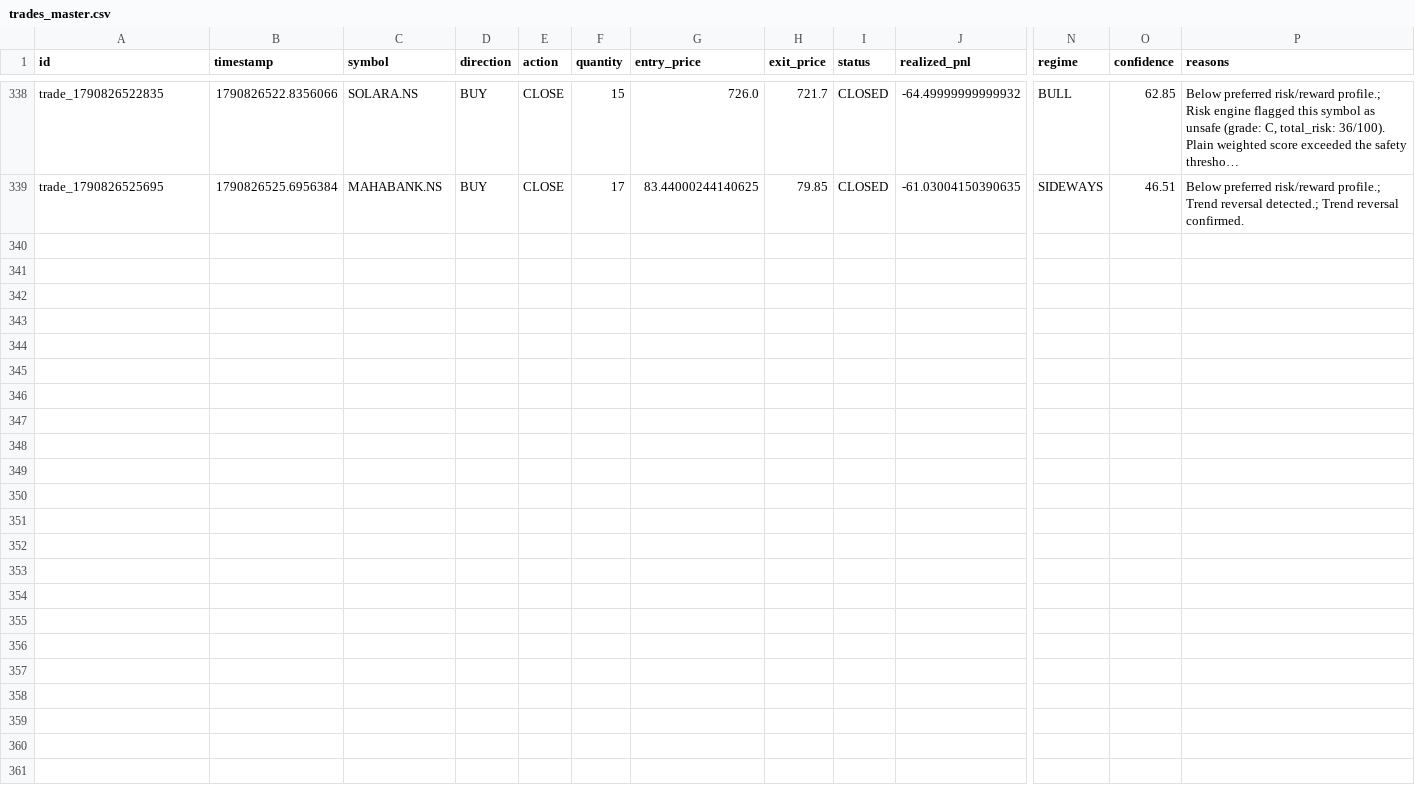
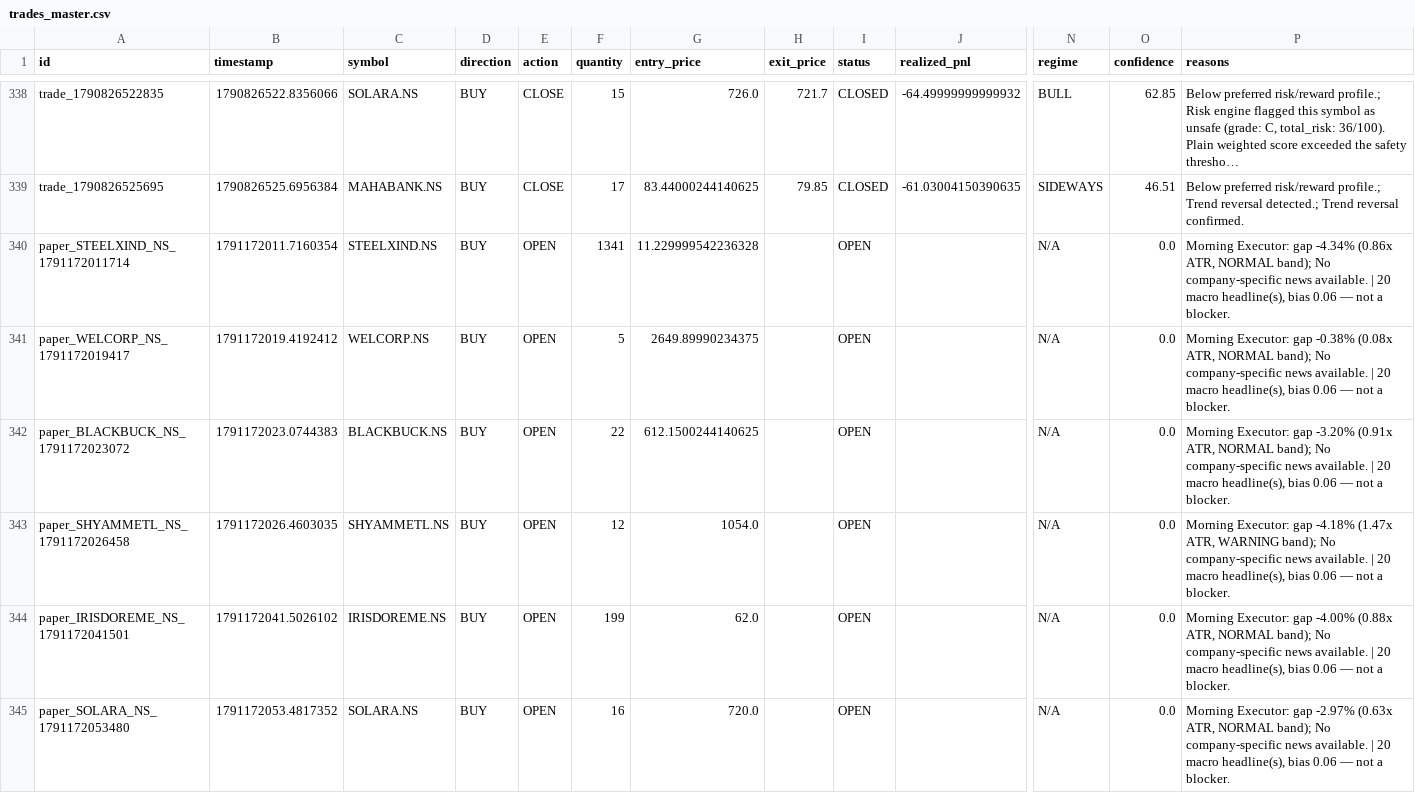
Before and after one commit to kkrsaini-engineer/Trade_testing, a CSV file: storage/trades/trades_master.csv, drawn as a sheet; only a part is shown, gaps mark what is left out; long unchanged cells end in …; rows hold the shown columns only; the diff names each change by its address in the sheet, - before the commit and + after, or states it on an @@ line.

```diff
--- a/storage/trades/trades_master.csv
+++ b/storage/trades/trades_master.csv
+row 340: paper_STEELXIND_NS_1791172011714 | 1791172011.7160354 | STEELXIND.NS | BUY | OPEN | 1341 | 11.229999542236328 |  | OPEN |  | N/A | 0.0 | Morning Executor: gap -4.34% (0.86x ATR, NORMAL band); No company-specific news available. | 20 macro headline(s), bias 0.06 — not a blocker.
+row 341: paper_WELCORP_NS_1791172019417 | 1791172019.4192412 | WELCORP.NS | BUY | OPEN | 5 | 2649.89990234375 |  | OPEN |  | N/A | 0.0 | Morning Executor: gap -0.38% (0.08x ATR, NORMAL band); No company-specific news available. | 20 macro headline(s), bias 0.06 — not a blocker.
+row 342: paper_BLACKBUCK_NS_1791172023072 | 1791172023.0744383 | BLACKBUCK.NS | BUY | OPEN | 22 | 612.1500244140625 |  | OPEN |  | N/A | 0.0 | Morning Executor: gap -3.20% (0.91x ATR, NORMAL band); No company-specific news available. | 20 macro headline(s), bias 0.06 — not a blocker.
+row 343: paper_SHYAMMETL_NS_1791172026458 | 1791172026.4603035 | SHYAMMETL.NS | BUY | OPEN | 12 | 1054.0 |  | OPEN |  | N/A | 0.0 | Morning Executor: gap -4.18% (1.47x ATR, WARNING band); No company-specific news available. | 20 macro headline(s), bias 0.06 — not a blocker.
+row 344: paper_IRISDOREME_NS_1791172041501 | 1791172041.5026102 | IRISDOREME.NS | BUY | OPEN | 199 | 62.0 |  | OPEN |  | N/A | 0.0 | Morning Executor: gap -4.00% (0.88x ATR, NORMAL band); No company-specific news available. | 20 macro headline(s), bias 0.06 — not a blocker.
+row 345: paper_SOLARA_NS_1791172053480 | 1791172053.4817352 | SOLARA.NS | BUY | OPEN | 16 | 720.0 |  | OPEN |  | N/A | 0.0 | Morning Executor: gap -2.97% (0.63x ATR, NORMAL band); No company-specific news available. | 20 macro headline(s), bias 0.06 — not a blocker.
```
Also changed, not shown: 15 other files.
